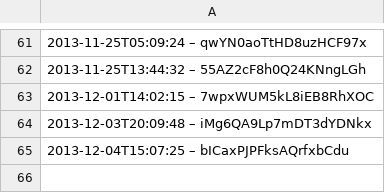
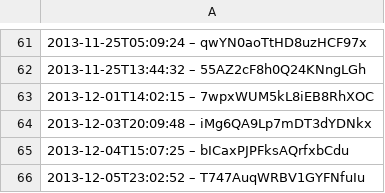
Before and after one commit to slunfuedrac/solana-trading-bot-v2, a CSV file: data.csv, drawn as a sheet; only a part is shown, gaps mark what is left out; the diff names each change by its address in the sheet, - before the commit and + after, or states it on an @@ line.

```diff
--- a/data.csv
+++ b/data.csv
+row 66: 2013-12-05T23:02:52 – T747AuqWRBV1GYFNfuIu
```
